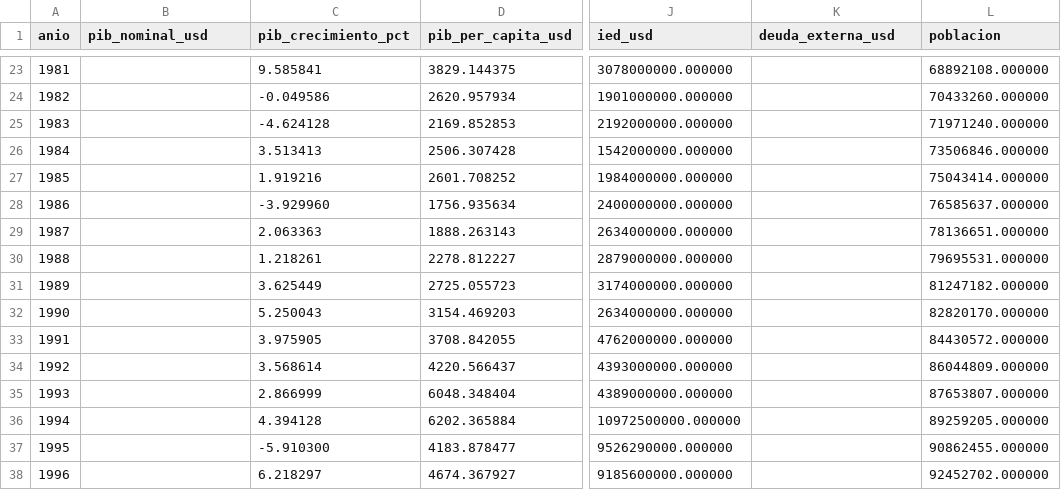
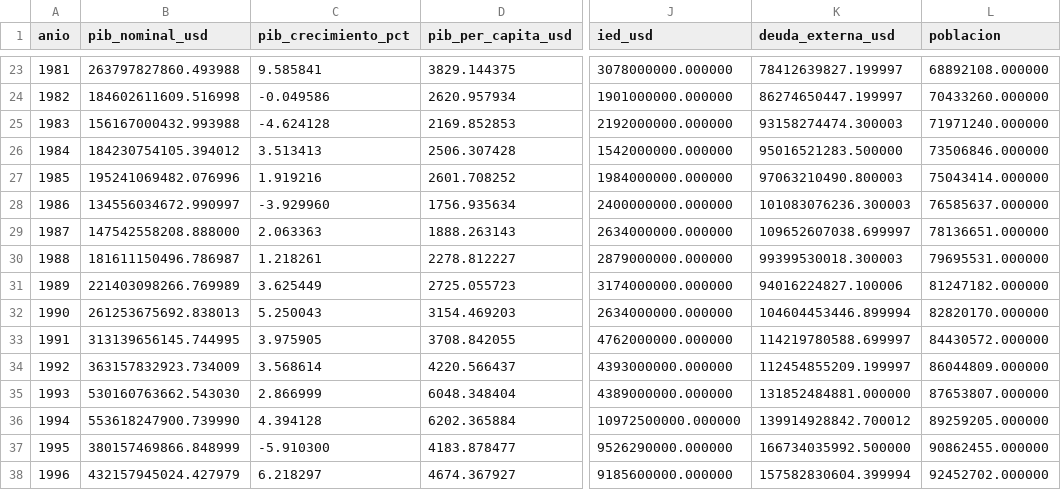
Before and after one commit to israel44moran/observatorio-macro-sql, a CSV file: data/wb_mexico_indicadores.csv, drawn as a sheet; only a part is shown, gaps mark what is left out; the diff covers the shown part only; the diff names each change by its address in the sheet, - before the commit and + after, or states it on an @@ line.

```diff
--- a/data/wb_mexico_indicadores.csv
+++ b/data/wb_mexico_indicadores.csv
-B23 (pib_nominal_usd): (empty)
+B23 (pib_nominal_usd): 263797827860.493988
-K23 (deuda_externa_usd): (empty)
+K23 (deuda_externa_usd): 78412639827.199997
-B24 (pib_nominal_usd): (empty)
+B24 (pib_nominal_usd): 184602611609.516998
-K24 (deuda_externa_usd): (empty)
+K24 (deuda_externa_usd): 86274650447.199997
-B25 (pib_nominal_usd): (empty)
+B25 (pib_nominal_usd): 156167000432.993988
-K25 (deuda_externa_usd): (empty)
+K25 (deuda_externa_usd): 93158274474.300003
-B26 (pib_nominal_usd): (empty)
+B26 (pib_nominal_usd): 184230754105.394012
-K26 (deuda_externa_usd): (empty)
+K26 (deuda_externa_usd): 95016521283.500000
-B27 (pib_nominal_usd): (empty)
+B27 (pib_nominal_usd): 195241069482.076996
-K27 (deuda_externa_usd): (empty)
+K27 (deuda_externa_usd): 97063210490.800003
-B28 (pib_nominal_usd): (empty)
+B28 (pib_nominal_usd): 134556034672.990997
-K28 (deuda_externa_usd): (empty)
+K28 (deuda_externa_usd): 101083076236.300003
-B29 (pib_nominal_usd): (empty)
+B29 (pib_nominal_usd): 147542558208.888000
-K29 (deuda_externa_usd): (empty)
+K29 (deuda_externa_usd): 109652607038.699997
-B30 (pib_nominal_usd): (empty)
+B30 (pib_nominal_usd): 181611150496.786987
-K30 (deuda_externa_usd): (empty)
+K30 (deuda_externa_usd): 99399530018.300003
-B31 (pib_nominal_usd): (empty)
+B31 (pib_nominal_usd): 221403098266.769989
-K31 (deuda_externa_usd): (empty)
+K31 (deuda_externa_usd): 94016224827.100006
-B32 (pib_nominal_usd): (empty)
+B32 (pib_nominal_usd): 261253675692.838013
-K32 (deuda_externa_usd): (empty)
+K32 (deuda_externa_usd): 104604453446.899994
-B33 (pib_nominal_usd): (empty)
+B33 (pib_nominal_usd): 313139656145.744995
-K33 (deuda_externa_usd): (empty)
+K33 (deuda_externa_usd): 114219780588.699997
-B34 (pib_nominal_usd): (empty)
+B34 (pib_nominal_usd): 363157832923.734009
-K34 (deuda_externa_usd): (empty)
+K34 (deuda_externa_usd): 112454855209.199997
-B35 (pib_nominal_usd): (empty)
+B35 (pib_nominal_usd): 530160763662.543030
-K35 (deuda_externa_usd): (empty)
+K35 (deuda_externa_usd): 131852484881.000000
-B36 (pib_nominal_usd): (empty)
+B36 (pib_nominal_usd): 553618247900.739990
-K36 (deuda_externa_usd): (empty)
+K36 (deuda_externa_usd): 139914928842.700012
-B37 (pib_nominal_usd): (empty)
+B37 (pib_nominal_usd): 380157469866.848999
-K37 (deuda_externa_usd): (empty)
+K37 (deuda_externa_usd): 166734035992.500000
-B38 (pib_nominal_usd): (empty)
+B38 (pib_nominal_usd): 432157945024.427979
-K38 (deuda_externa_usd): (empty)
+K38 (deuda_externa_usd): 157582830604.399994
```
Also changed, not shown: 89 edited cells elsewhere in this file, 6 other files.
